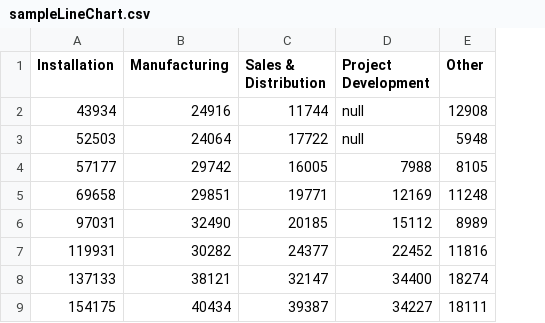
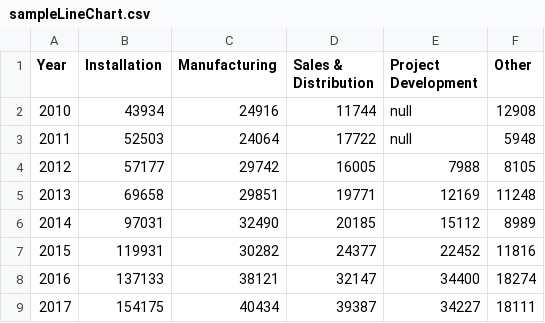
Before and after one commit to Aejaz111750/FP2, a CSV file: sampleLineChart.csv, drawn as a sheet; the diff names each change by its address in the sheet, - before the commit and + after, or states it on an @@ line.

Commit message:
Add files via upload

```diff
--- a/sampleLineChart.csv
+++ b/sampleLineChart.csv
+column A (Year), rows 2-9: 2010 | 2011 | 2012 | 2013 | 2014 | 2015 | 2016 | 2017
```
